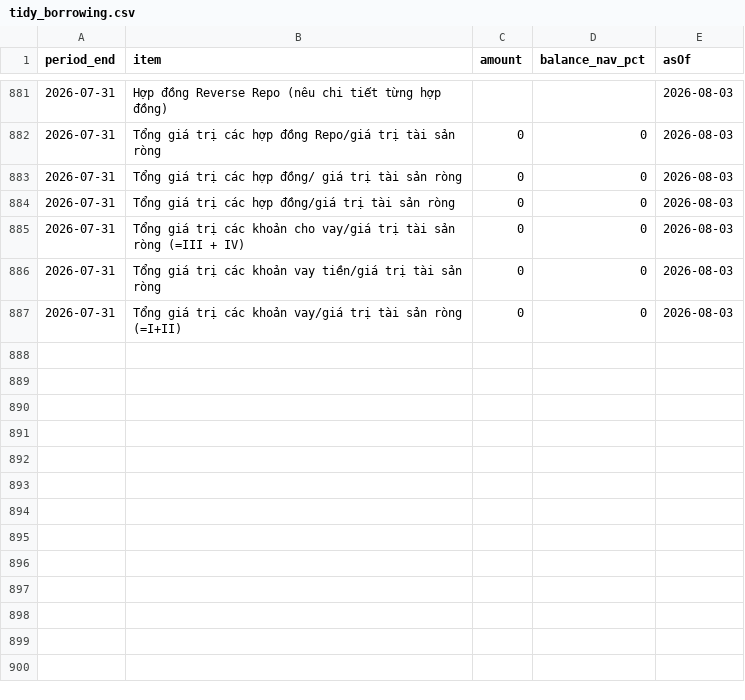
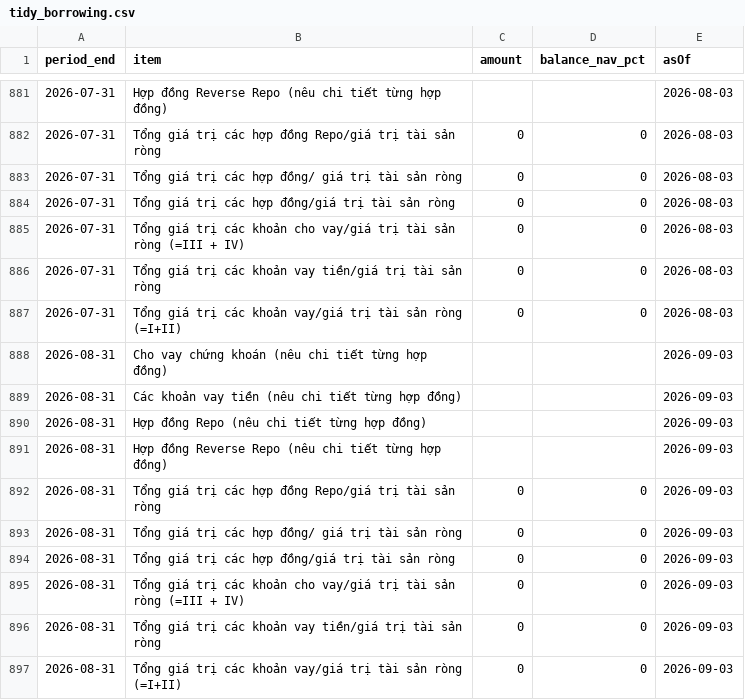
Before and after one commit to vhoanghac/VN-Funds-Dashboard, a CSV file: public/data/DCDS/tidied/tidy_borrowing.csv, drawn as a sheet; only a part is shown, gaps mark what is left out.

```diff
--- a/public/data/DCDS/tidied/tidy_borrowing.csv
+++ b/public/data/DCDS/tidied/tidy_borrowing.csv
@@ -887 +887,11 @@ period_end,item,amount,balance_nav_pct,asOf
 2026-07-31,Tổng giá trị các khoản vay/giá trị tài sản ròng (=I+II),0,0,2026-08-03
+2026-08-31,Cho vay chứng khoán (nêu chi tiết từng hợp đồng),,,2026-09-03
+2026-08-31,Các khoản vay tiền (nêu chi tiết từng hợp đồng),,,2026-09-03
+2026-08-31,Hợp đồng Repo (nêu chi tiết từng hợp đồng),,,2026-09-03
+2026-08-31,Hợp đồng Reverse Repo (nêu chi tiết từng hợp đồng),,,2026-09-03
+2026-08-31,Tổng giá trị các hợp đồng Repo/giá trị tài sản ròng,0,0,2026-09-03
+2026-08-31,Tổng giá trị các hợp đồng/ giá trị tài sản ròng,0,0,2026-09-03
+2026-08-31,Tổng giá trị các hợp đồng/giá trị tài sản ròng,0,0,2026-09-03
+2026-08-31,Tổng giá trị các khoản cho vay/giá trị tài sản ròng (=III + IV),0,0,2026-09-03
+2026-08-31,Tổng giá trị các khoản vay tiền/giá trị tài sản ròng,0,0,2026-09-03
+2026-08-31,Tổng giá trị các khoản vay/giá trị tài sản ròng (=I+II),0,0,2026-09-03
```
Also changed, not shown: public/data/DCDS/tidied/tidy_assets.csv, public/data/DCDS/tidied/tidy_indicators.csv, 6 other files.
